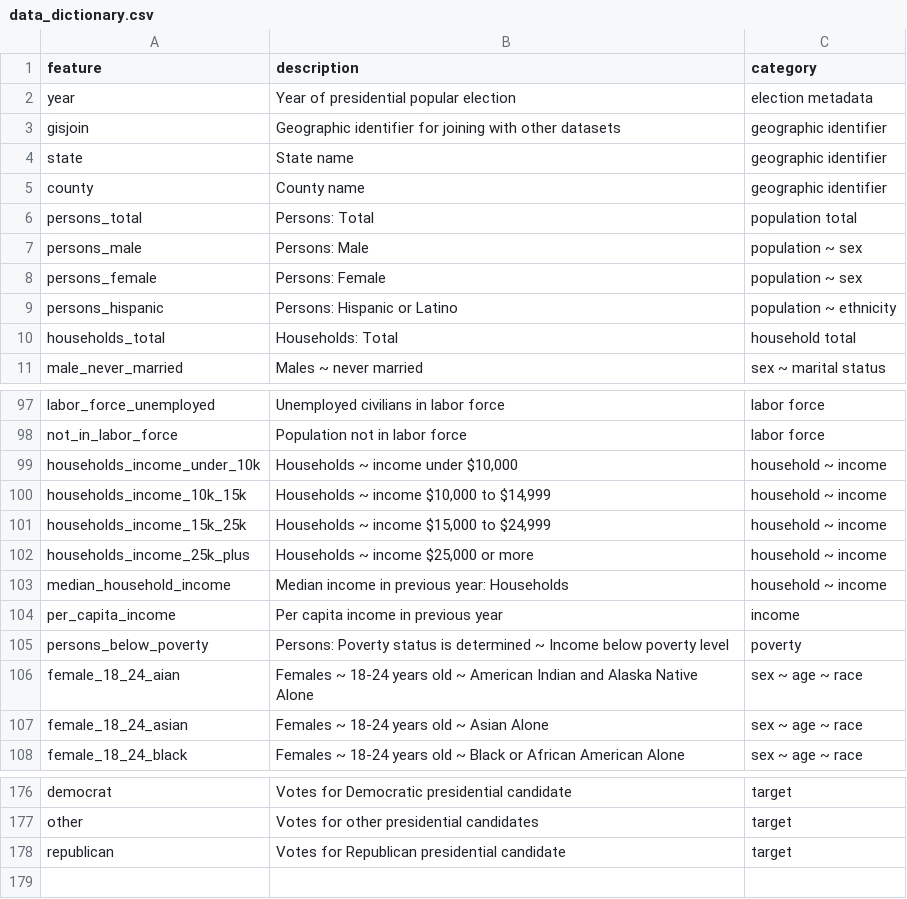
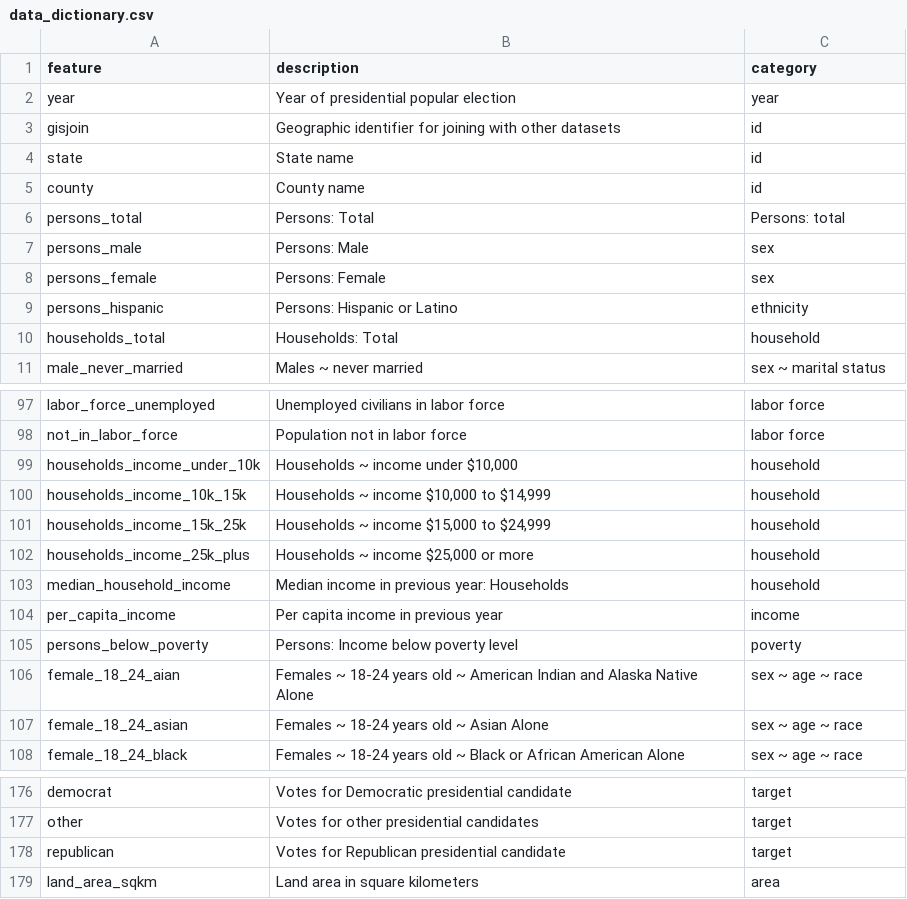
Before and after one commit to arvindsuresh-math/MATH-392-Intro-to-neural-networks, a CSV file: data/classification/presidential_election_dataset/data_dictionary.csv, drawn as a sheet; only a part is shown, gaps mark what is left out; the diff covers the shown part only.

Commit message:
updated election datasets with area column.

```diff
--- a/data/classification/presidential_election_dataset/data_dictionary.csv
+++ b/data/classification/presidential_election_dataset/data_dictionary.csv
@@ -1,11 +1,11 @@
 feature,description,category
-year,Year of presidential popular election,election metadata
-gisjoin,Geographic identifier for joining with other datasets,geographic identifier
-state,State name,geographic identifier
-county,County name,geographic identifier
-persons_total,Persons: Total,population total
-persons_male,Persons: Male,population ~ sex
-persons_female,Persons: Female,population ~ sex
-persons_hispanic,Persons: Hispanic or Latino,population ~ ethnicity
-households_total,Households: Total,household total
+year,Year of presidential popular election,year
+gisjoin,Geographic identifier for joining with other datasets,id
+state,State name,id
+county,County name,id
+persons_total,Persons: Total,Persons: total
+persons_male,Persons: Male,sex
+persons_female,Persons: Female,sex
+persons_hispanic,Persons: Hispanic or Latino,ethnicity
+households_total,Households: Total,household
 male_never_married,Males ~ never married,sex ~ marital status
@@ -98,9 +98,9 @@ labor_force_unemployed,Unemployed civilians in labor force,labor force
 not_in_labor_force,Population not in labor force,labor force
-households_income_under_10k,"Households ~ income under $10,000",household ~ income
-households_income_10k_15k,"Households ~ income $10,000 to $14,999",household ~ income
-households_income_15k_25k,"Households ~ income $15,000 to $24,999",household ~ income
-households_income_25k_plus,"Households ~ income $25,000 or more",household ~ income
-median_household_income,Median income in previous year: Households,household ~ income
+households_income_under_10k,"Households ~ income under $10,000",household
+households_income_10k_15k,"Households ~ income $10,000 to $14,999",household
+households_income_15k_25k,"Households ~ income $15,000 to $24,999",household
+households_income_25k_plus,"Households ~ income $25,000 or more",household
+median_household_income,Median income in previous year: Households,household
 per_capita_income,Per capita income in previous year,income
-persons_below_poverty,Persons: Poverty status is determined ~ Income below poverty level,poverty
+persons_below_poverty,Persons: Income below poverty level,poverty
 female_18_24_aian,Females ~ 18-24 years old ~ American Indian and Alaska Native Alone,sex ~ age ~ race
@@ -178 +178,2 @@ other,Votes for other presidential candidates,target
 republican,Votes for Republican presidential candidate,target
+land_area_sqkm,Land area in square kilometers,area
```
Also changed, not shown: 2 edited cells elsewhere in this file, 6 other files.
